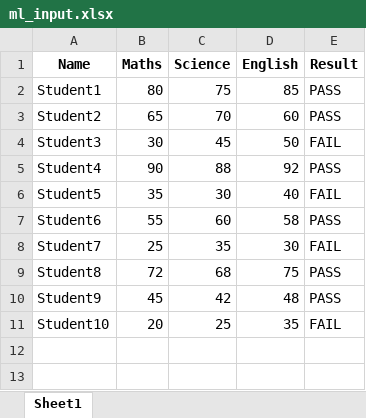
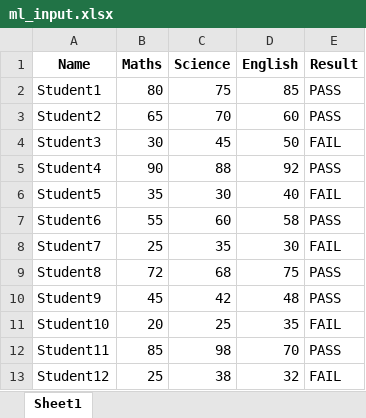
Before and after one commit to 1302250508-ux/CCA2-PROJECT-TEAMAC, an Excel workbook: ml_input.xlsx, sheet Sheet1, drawn as a sheet; values as stored, in another font and other column widths than the file's, no borders; the diff names each change by its address in the sheet, - before the commit and + after, or states it on an @@ line.

Commit message:
Add files via upload
expanded excel datasheet

```diff
--- a/ml_input.xlsx (sheet Sheet1)
+++ b/ml_input.xlsx (sheet Sheet1)
+row 12: Student11 | 85 | 98 | 70 | PASS
+row 13: Student12 | 25 | 38 | 32 | FAIL
```
